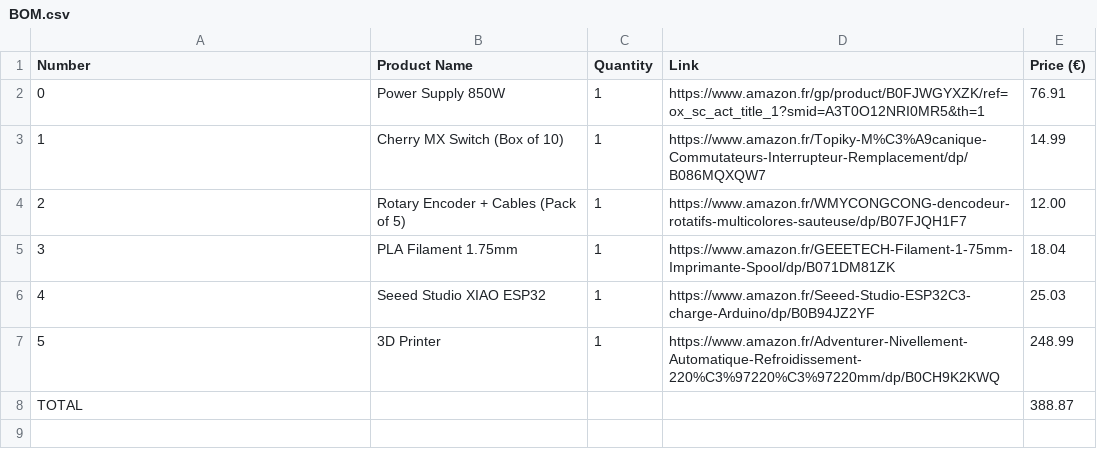
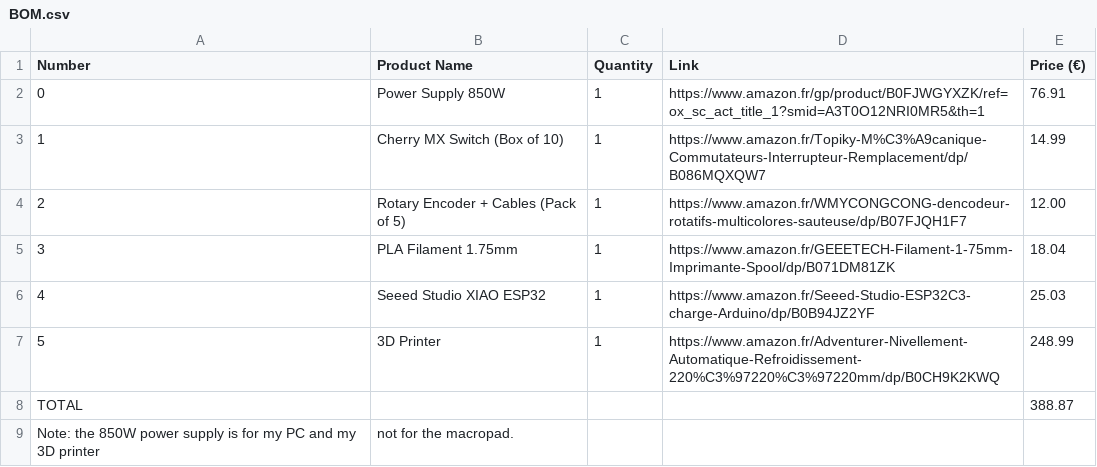
Before and after one commit to Uknowmeh01/hackpad-9-switch, a CSV file: BOM.csv, drawn as a sheet; the diff names each change by its address in the sheet, - before the commit and + after, or states it on an @@ line.

Commit message:
Update BOM.csv

```diff
--- a/BOM.csv
+++ b/BOM.csv
+row 9: Note: the 850W power supply is for my PC and my 3D printer | not for the macropad.
```
